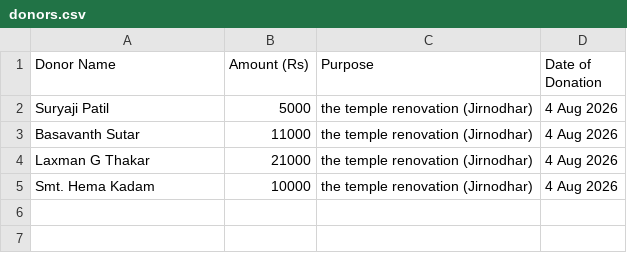
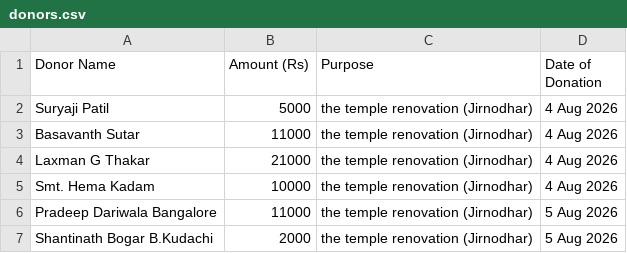
Before and after one commit to Prateekpatil948/thankyou_card_generator, a CSV file: donors.csv, drawn as a sheet; the diff names each change by its address in the sheet, - before the commit and + after, or states it on an @@ line.

Commit message:
Updated CSV and donors list

```diff
--- a/donors.csv
+++ b/donors.csv
+row 6: Pradeep Dariwala Bangalore | 11000 | the temple renovation (Jirnodhar) | 5 Aug 2026
+row 7: Shantinath Bogar B.Kudachi | 2000 | the temple renovation (Jirnodhar) | 5 Aug 2026
```
Also changed, not shown: 2 other files.
